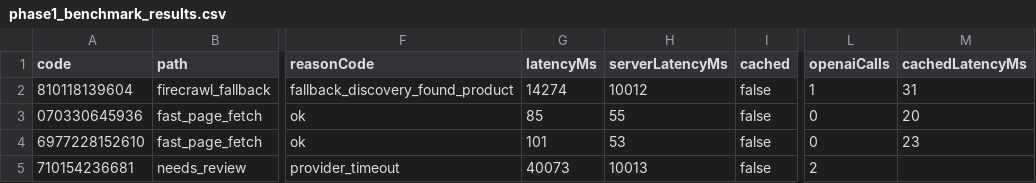
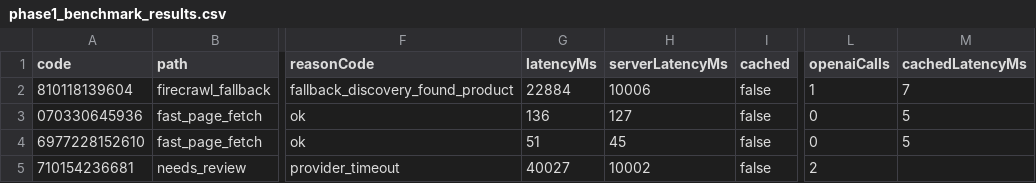
Before and after one commit to djsanti88-sudo/smart-inventory-scanner, a CSV file: benchmarks/results/phase1_benchmark_results.csv, drawn as a sheet; only a part is shown, gaps mark what is left out; the diff names each change by its address in the sheet, - before the commit and + after, or states it on an @@ line.

```diff
--- a/benchmarks/results/phase1_benchmark_results.csv
+++ b/benchmarks/results/phase1_benchmark_results.csv
-G2 (latencyMs): 14274
+G2 (latencyMs): 22884
-H2 (serverLatencyMs): 10012
+H2 (serverLatencyMs): 10006
-M2 (cachedLatencyMs): 31
+M2 (cachedLatencyMs): 7
-G3 (latencyMs): 85
+G3 (latencyMs): 136
-H3 (serverLatencyMs): 55
+H3 (serverLatencyMs): 127
-M3 (cachedLatencyMs): 20
+M3 (cachedLatencyMs): 5
-G4 (latencyMs): 101
+G4 (latencyMs): 51
-H4 (serverLatencyMs): 53
+H4 (serverLatencyMs): 45
-M4 (cachedLatencyMs): 23
+M4 (cachedLatencyMs): 5
-G5 (latencyMs): 40073
+G5 (latencyMs): 40027
-H5 (serverLatencyMs): 10013
+H5 (serverLatencyMs): 10002
```
Also changed, not shown: 6 other files.
